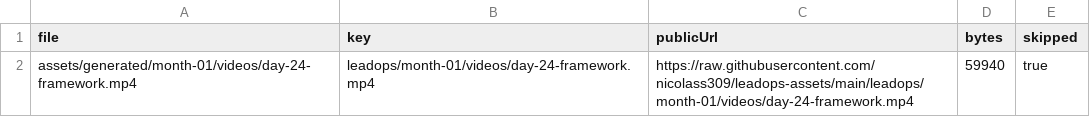
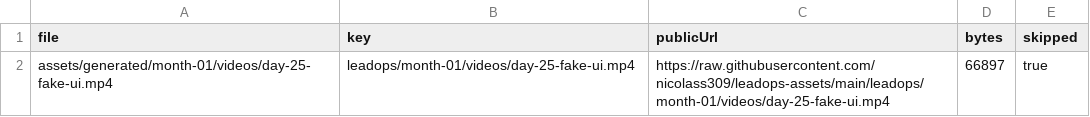
Before and after one commit to nicolass309/leadops-assets, a CSV file: github-assets-manifest.csv, drawn as a sheet.

```diff
--- a/github-assets-manifest.csv
+++ b/github-assets-manifest.csv
@@ -1,2 +1,2 @@
 file,key,publicUrl,bytes,skipped
-"assets/generated/month-01/videos/day-24-framework.mp4","leadops/month-01/videos/day-24-framework.mp4","https://raw.githubusercontent.com/nicolass309/leadops-assets/main/leadops/month-01/videos/day-24-framework.mp4","59940","true"
+"assets/generated/month-01/videos/day-25-fake-ui.mp4","leadops/month-01/videos/day-25-fake-ui.mp4","https://raw.githubusercontent.com/nicolass309/leadops-assets/main/leadops/month-01/videos/day-25-fake-ui.mp4","66897","true"
```
Also changed, not shown: automation/state/scheduled-posts.csv, 3 other files.
